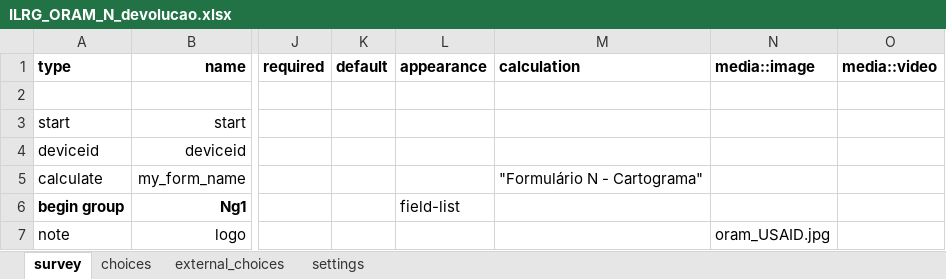
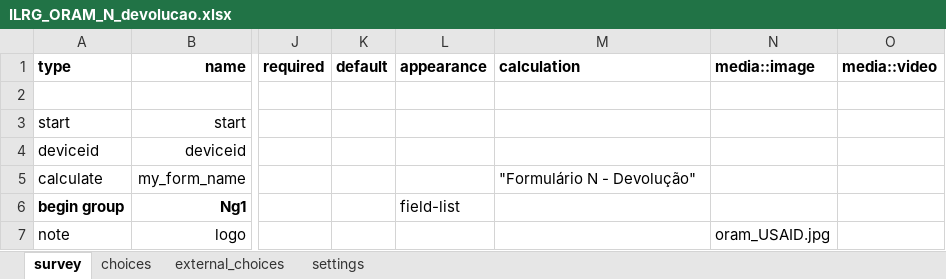
Before and after one commit to TerraFirmaMozambique/ILRG_ORAM_odk_forms, an Excel workbook: ILRG_ORAM_N_devolucao/ILRG_ORAM_N_devolucao-media/ILRG_ORAM_N_devolucao.xlsx, sheet survey, drawn as a sheet; only a part is shown, gaps mark what is left out; values as stored, in another font and other column widths than the file's, no borders; the diff names each change by its address in the sheet, - before the commit and + after, or states it on an @@ line.

Commit message:
Correction to Form Name

```diff
--- a/ILRG_ORAM_N_devolucao/ILRG_ORAM_N_devolucao-media/ILRG_ORAM_N_devolucao.xlsx (sheet survey)
+++ b/ILRG_ORAM_N_devolucao/ILRG_ORAM_N_devolucao-media/ILRG_ORAM_N_devolucao.xlsx (sheet survey)
-M5 (calculation): "Formulário N - Cartograma"
+M5 (calculation): "Formulário N - Devolução"
```
Also changed, not shown: sheet settings, 1 other file.
